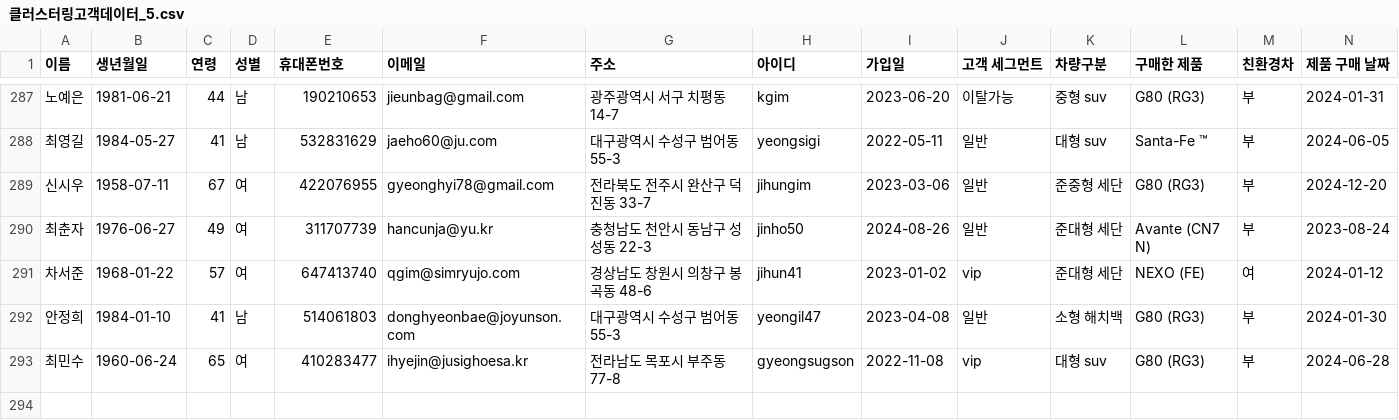
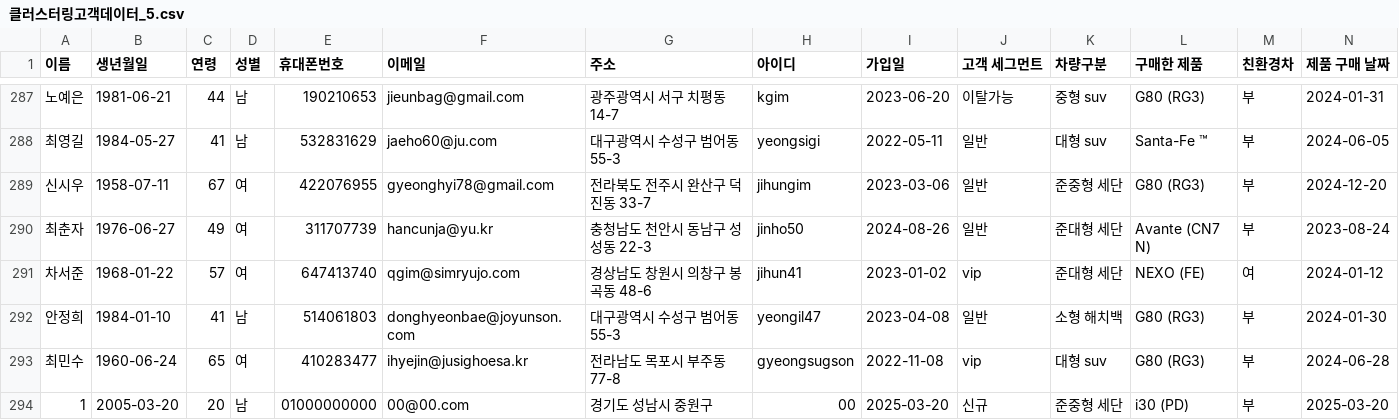
Before and after one commit to Coding-Supremacy/customer_mini, a CSV file: data/클러스터링고객데이터_5.csv, drawn as a sheet; only a part is shown, gaps mark what is left out; rows hold the shown columns only; the diff names each change by its address in the sheet, - before the commit and + after, or states it on an @@ line.

```diff
--- a/data/클러스터링고객데이터_5.csv
+++ b/data/클러스터링고객데이터_5.csv
+row 294: 1 | 2005-03-20 | 20 | 남 | 01000000000 | 00@00.com | 경기도 성남시 중원구 | 00 | 2025-03-20 | 신규 | 준중형 세단 | i30 (PD) | 부 | 2025-03-20
```
Also changed, not shown: 5 other files.
